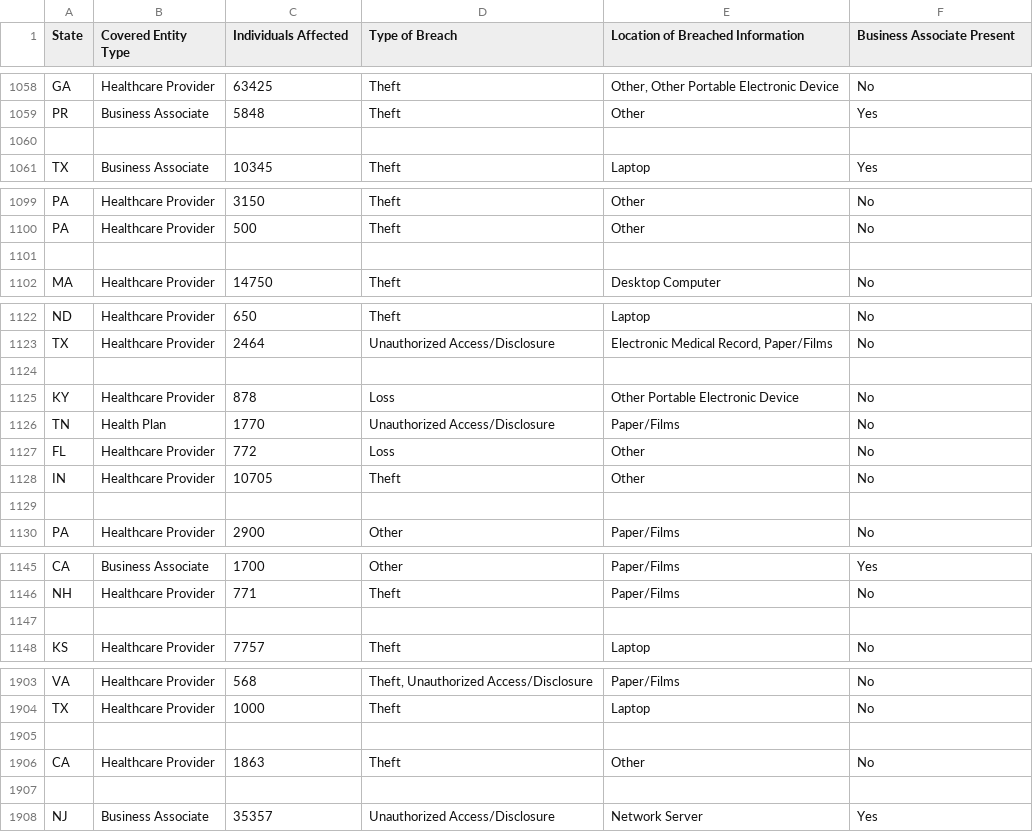
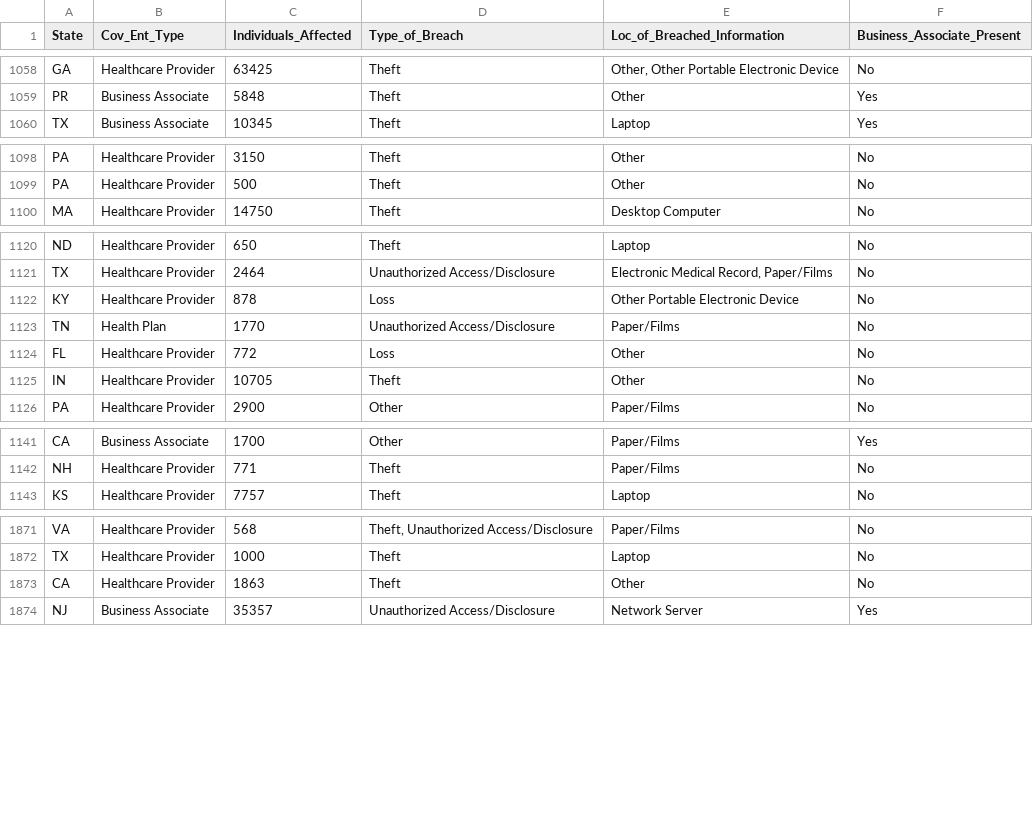
Before and after one commit to kessmith/Breach-Research, a CSV file: Datasets/Combined_Dataset.csv, drawn as a sheet; only a part is shown, gaps mark what is left out; the diff covers the shown part only.

```diff
--- a/Datasets/Combined_Dataset.csv
+++ b/Datasets/Combined_Dataset.csv
@@ -1 +1 @@
-State,Covered Entity Type,Individuals Affected,Type of Breach,Location of Breached Information,Business Associate Present
+State,Cov_Ent_Type,Individuals_Affected,Type_of_Breach,Loc_of_Breached_Information,Business_Associate_Present
@@ -1059,3 +1059,2 @@ GA,Healthcare Provider,63425,Theft,"Other, Other Portable Electronic Device",No
 PR,Business Associate,5848,Theft,Other,Yes
-,,,,,
 TX,Business Associate,10345,Theft,Laptop,Yes
@@ -1100,3 +1099,2 @@ PA,Healthcare Provider,3150,Theft,Other,No
 PA,Healthcare Provider,500,Theft,Other,No
-,,,,,
 MA,Healthcare Provider,14750,Theft,Desktop Computer,No
@@ -1123,3 +1121,2 @@ ND,Healthcare Provider,650,Theft,Laptop,No
 TX,Healthcare Provider,2464,Unauthorized Access/Disclosure,"Electronic Medical Record, Paper/Films",No
-,,,,,
 KY,Healthcare Provider,878,Loss,Other Portable Electronic Device,No
@@ -1128,3 +1125,2 @@ FL,Healthcare Provider,772,Loss,Other,No
 IN,Healthcare Provider,10705,Theft,Other,No
-,,,,,
 PA,Healthcare Provider,2900,Other,Paper/Films,No
@@ -1146,3 +1142,2 @@ CA,Business Associate,1700,Other,Paper/Films,Yes
 NH,Healthcare Provider,771,Theft,Paper/Films,No
-,,,,,
 KS,Healthcare Provider,7757,Theft,Laptop,No
@@ -1904,5 +1872,3 @@ VA,Healthcare Provider,568,"Theft, Unauthorized Access/Disclosure",Paper/Films,N
 TX,Healthcare Provider,1000,Theft,Laptop,No
-,,,,,
 CA,Healthcare Provider,1863,Theft,Other,No
-,,,,,
 NJ,Business Associate,35357,Unauthorized Access/Disclosure,Network Server,Yes
```
Also changed, not shown: 30 removed rows elsewhere in this file, 2 other files.
